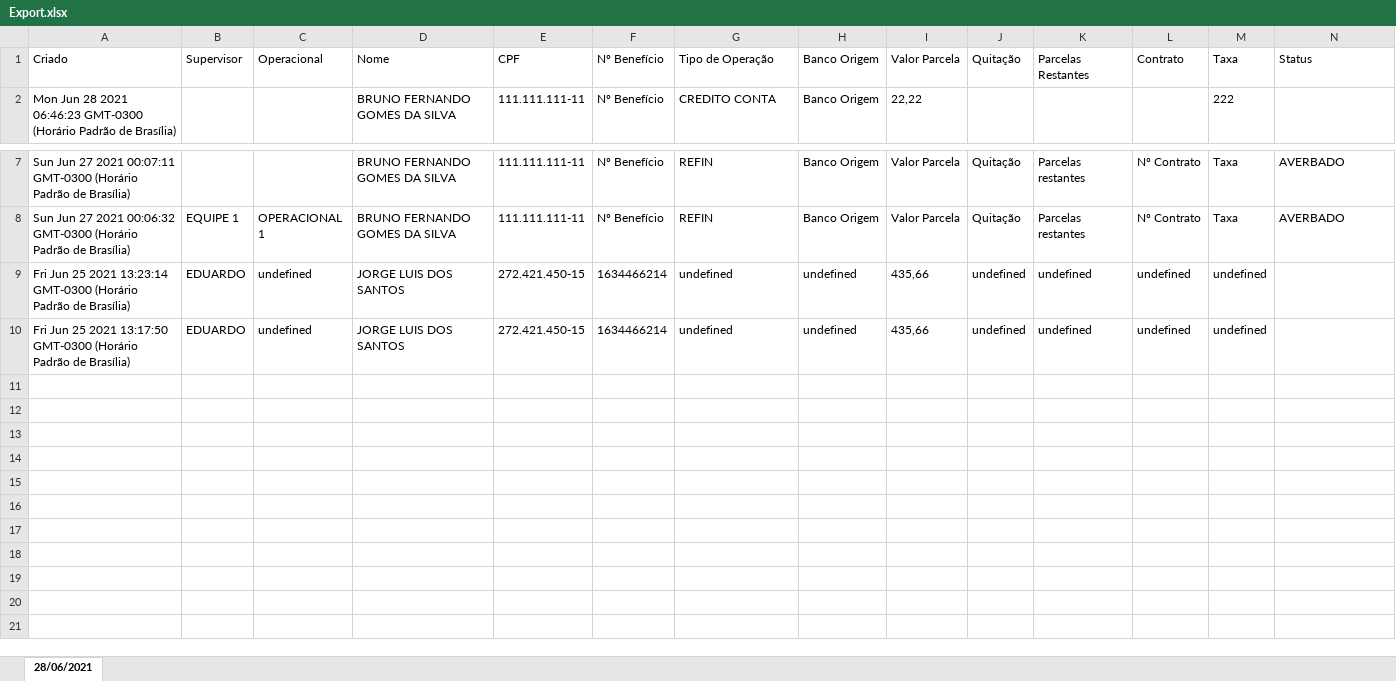
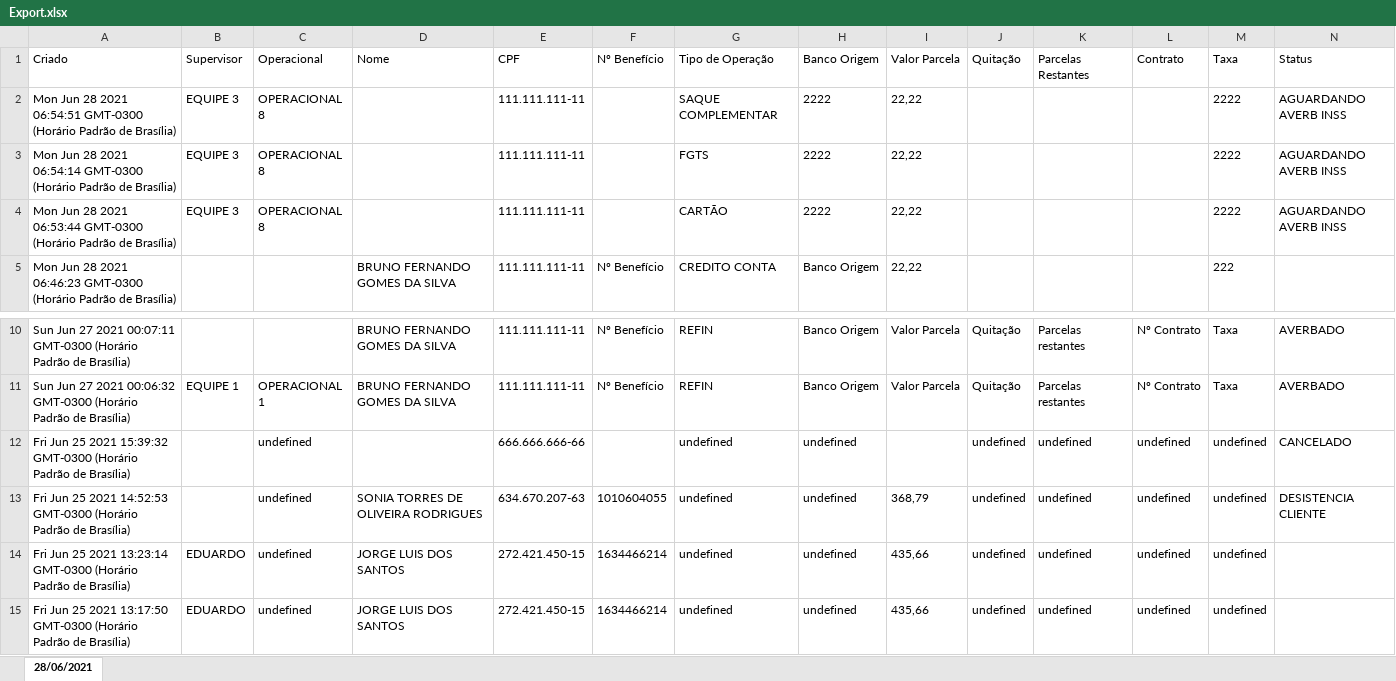
Before and after one commit to shymarrai/ConsignaBot, an Excel workbook: Export.xlsx, sheet 28/06/2021, drawn as a sheet; only a part is shown, gaps mark what is left out; values as stored, in another font and other column widths than the file's, no borders; rows hold the shown columns only; the diff names each change by its address in the sheet, - before the commit and + after, or states it on an @@ line.

Commit message:
data atual no relatorio

```diff
--- a/Export.xlsx (sheet 28/06/2021)
+++ b/Export.xlsx (sheet 28/06/2021)
+row 2: Mon Jun 28 2021 06:54:51 GMT-0300 (Horário Padrão de Brasília) | EQUIPE 3 | OPERACIONAL 8 |  | 111.111.111-11 |  | SAQUE COMPLEMENTAR | 2222 | 22,22 |  |  |  | 2222 | AGUARDANDO AVERB INSS
+row 3: Mon Jun 28 2021 06:54:14 GMT-0300 (Horário Padrão de Brasília) | EQUIPE 3 | OPERACIONAL 8 |  | 111.111.111-11 |  | FGTS | 2222 | 22,22 |  |  |  | 2222 | AGUARDANDO AVERB INSS
+row 4: Mon Jun 28 2021 06:53:44 GMT-0300 (Horário Padrão de Brasília) | EQUIPE 3 | OPERACIONAL 8 |  | 111.111.111-11 |  | CARTÃO | 2222 | 22,22 |  |  |  | 2222 | AGUARDANDO AVERB INSS
+row 12: Fri Jun 25 2021 15:39:32 GMT-0300 (Horário Padrão de Brasília) |  | undefined |  | 666.666.666-66 |  | undefined | undefined |  | undefined | undefined | undefined | undefined | CANCELADO
+row 13: Fri Jun 25 2021 14:52:53 GMT-0300 (Horário Padrão de Brasília) |  | undefined | SONIA TORRES DE OLIVEIRA RODRIGUES | 634.670.207-63 | 1010604055 | undefined | undefined | 368,79 | undefined | undefined | undefined | undefined | DESISTENCIA CLIENTE
```
Also changed, not shown: 2 other files.
